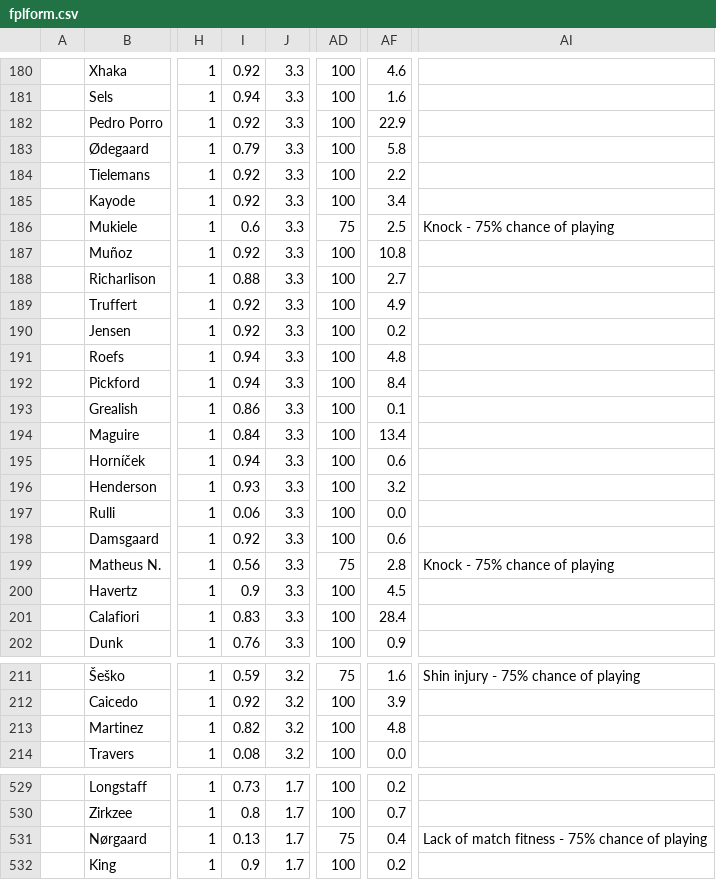
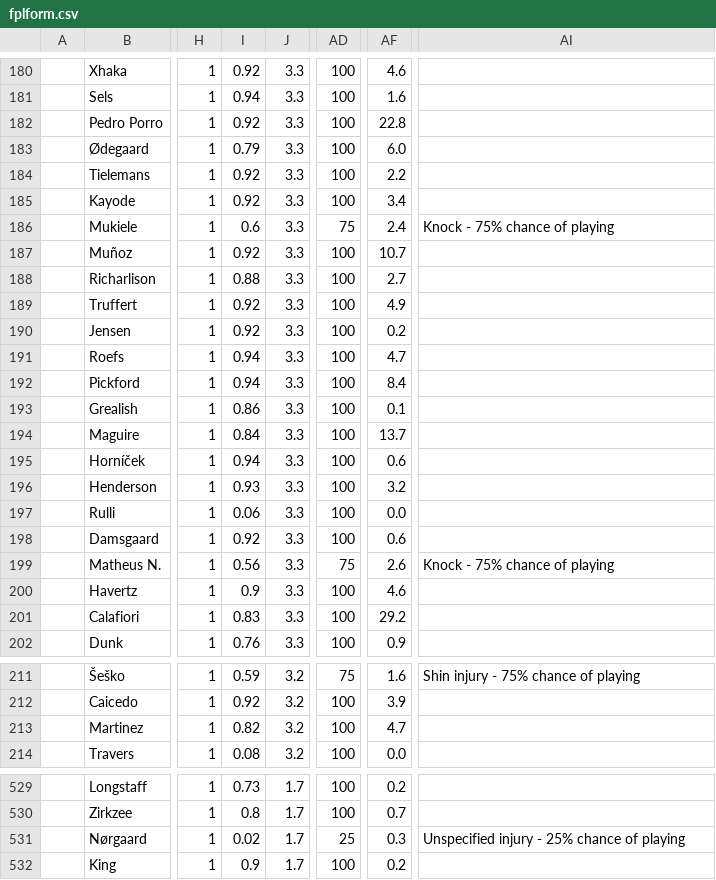
Before and after one commit to QuisTech/fpl-optimizer, a CSV file: data/fplform.csv, drawn as a sheet; only a part is shown, gaps mark what is left out; the diff covers the shown part only; the diff names each change by its address in the sheet, - before the commit and + after, or states it on an @@ line.

```diff
--- a/data/fplform.csv
+++ b/data/fplform.csv
-AF182: 22.9
+AF182: 22.8
-AF183: 5.8
+AF183: 6.0
-AF186: 2.5
+AF186: 2.4
-AF187: 10.8
+AF187: 10.7
-AF191: 4.8
+AF191: 4.7
-AF194: 13.4
+AF194: 13.7
-AF199: 2.8
+AF199: 2.6
-AF200: 4.5
+AF200: 4.6
-AF201: 28.4
+AF201: 29.2
-AF213: 4.8
+AF213: 4.7
-I531: 0.13
+I531: 0.02
-AD531: 75
+AD531: 25
-AF531: 0.4
+AF531: 0.3
-AI531: Lack of match fitness - 75% chance of playing
+AI531: Unspecified injury - 25% chance of playing
```
Also changed, not shown: 60 edited cells elsewhere in this file.
